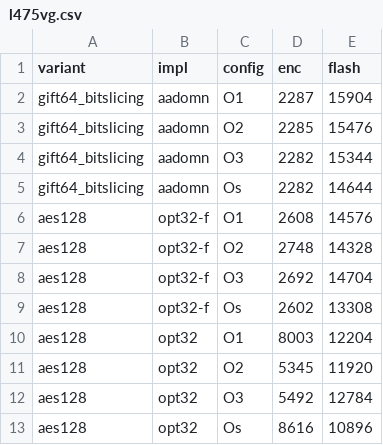
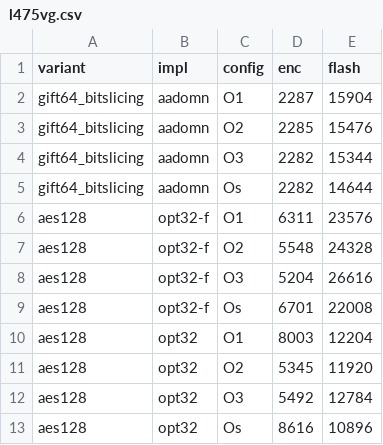
Before and after one commit to jiahaoxiang2000/LCB, a CSV file: benchmarks/l475vg.csv, drawn as a sheet; only a part is shown.

Commit message:
🚀 perf: update performance metrics in benchmark data

```diff
--- a/benchmarks/l475vg.csv
+++ b/benchmarks/l475vg.csv
@@ -5,6 +5,6 @@ gift64_bitslicing,aadomn,O3,2282,15344
 gift64_bitslicing,aadomn,Os,2282,14644
-aes128,opt32-f,O1,2608,14576
-aes128,opt32-f,O2,2748,14328
-aes128,opt32-f,O3,2692,14704
-aes128,opt32-f,Os,2602,13308
+aes128,opt32-f,O1,6311,23576
+aes128,opt32-f,O2,5548,24328
+aes128,opt32-f,O3,5204,26616
+aes128,opt32-f,Os,6701,22008
 aes128,opt32,O1,8003,12204
```
